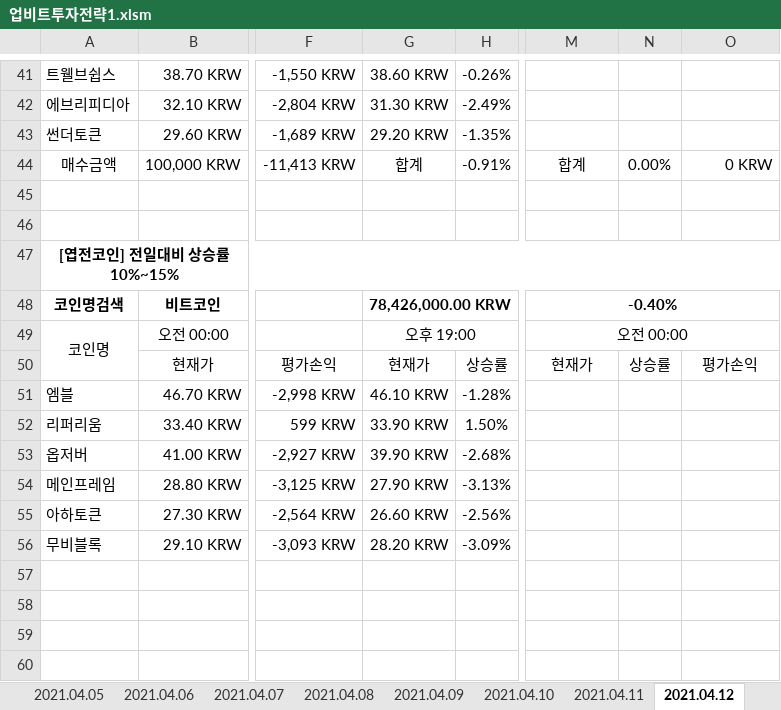
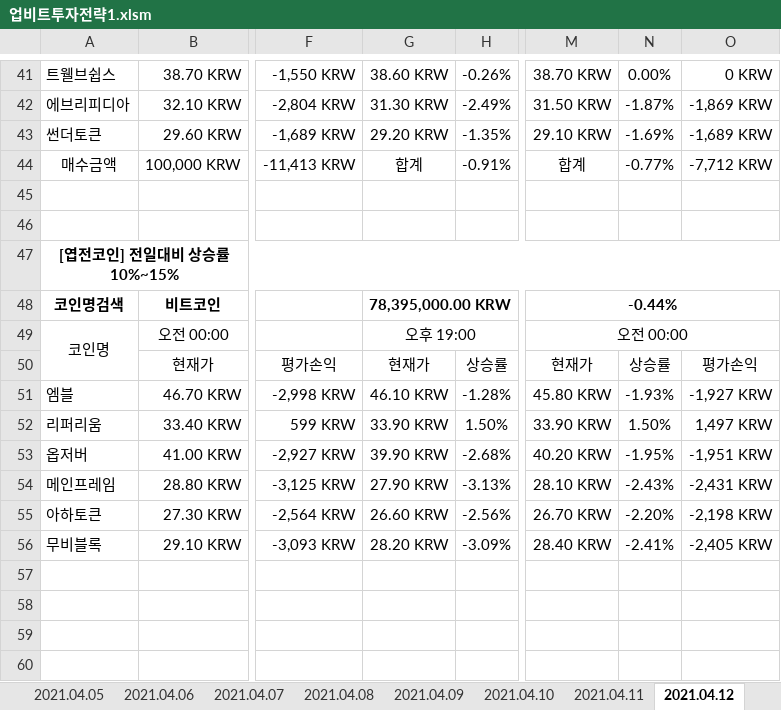
Before and after one commit to JoSihun/Upbit, an Excel workbook: 업비트투자전략1.xlsm, sheet 2021.04.12, drawn as a sheet; only a part is shown, gaps mark what is left out; values as stored, in another font and other column widths than the file's, no borders; charts and pictures and conditional formats not drawn; the diff covers the shown part only; the diff names each change by its address in the sheet, - before the commit and + after, or states it on an @@ line.

```diff
--- a/업비트투자전략1.xlsm (sheet 2021.04.12)
+++ b/업비트투자전략1.xlsm (sheet 2021.04.12)
-M41: (empty)
+M41: 38.70 KRW
-N41: (empty)
+N41: 0.00%
-O41: (empty)
+O41: 0 KRW
-M42: (empty)
+M42: 31.50 KRW
-N42: (empty)
+N42: -1.87%
-O42: (empty)
+O42: -1,869 KRW
-M43: (empty)
+M43: 29.10 KRW
-N43: (empty)
+N43: -1.69%
-O43: (empty)
+O43: -1,689 KRW
-N44: 0.00%
+N44: -0.77%
-O44: 0 KRW
+O44: -7,712 KRW
-G48: 78,426,000.00 KRW
+G48: 78,395,000.00 KRW
-M48: -0.40%
+M48: -0.44%
-M51: (empty)
+M51: 45.80 KRW
-N51: (empty)
+N51: -1.93%
-O51: (empty)
+O51: -1,927 KRW
-M52: (empty)
+M52: 33.90 KRW
-N52: (empty)
+N52: 1.50%
-O52: (empty)
+O52: 1,497 KRW
-M53: (empty)
+M53: 40.20 KRW
-N53: (empty)
+N53: -1.95%
-O53: (empty)
+O53: -1,951 KRW
-M54: (empty)
+M54: 28.10 KRW
-N54: (empty)
+N54: -2.43%
-O54: (empty)
+O54: -2,431 KRW
-M55: (empty)
+M55: 26.70 KRW
-N55: (empty)
+N55: -2.20%
-O55: (empty)
+O55: -2,198 KRW
-M56: (empty)
+M56: 28.40 KRW
-N56: (empty)
+N56: -2.41%
-O56: (empty)
+O56: -2,405 KRW
```
Also changed, not shown: 166 edited cells elsewhere in this sheet, sheet 현재가테이블, sheet 투자전략1, sheet 2021.04.02, sheet 2021.04.03, sheet 2021.04.04, sheet 2021.04.07, 5 more sheets, other sheet tabs, formulas that keep their value, hidden cells, charts or pictures, 19 other files.
